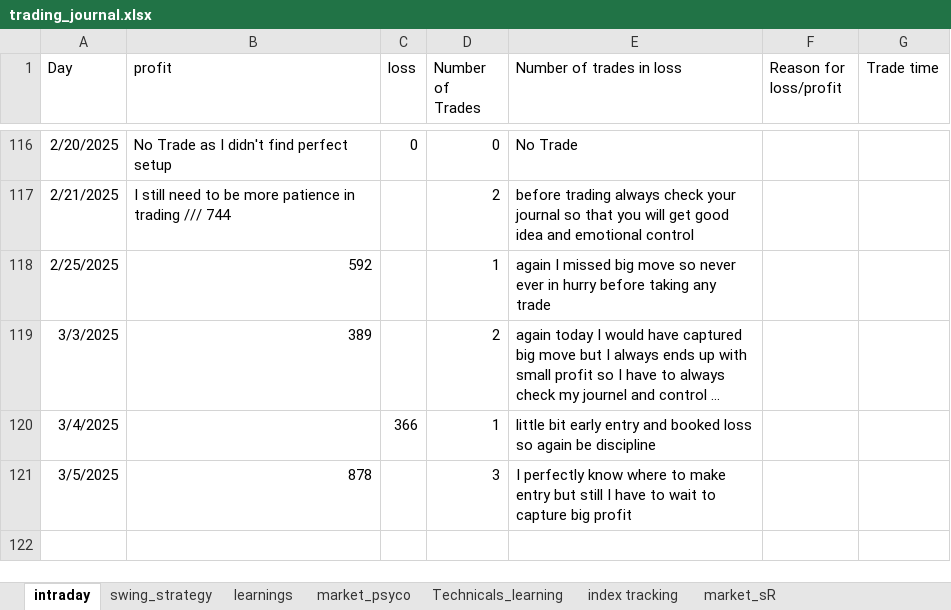
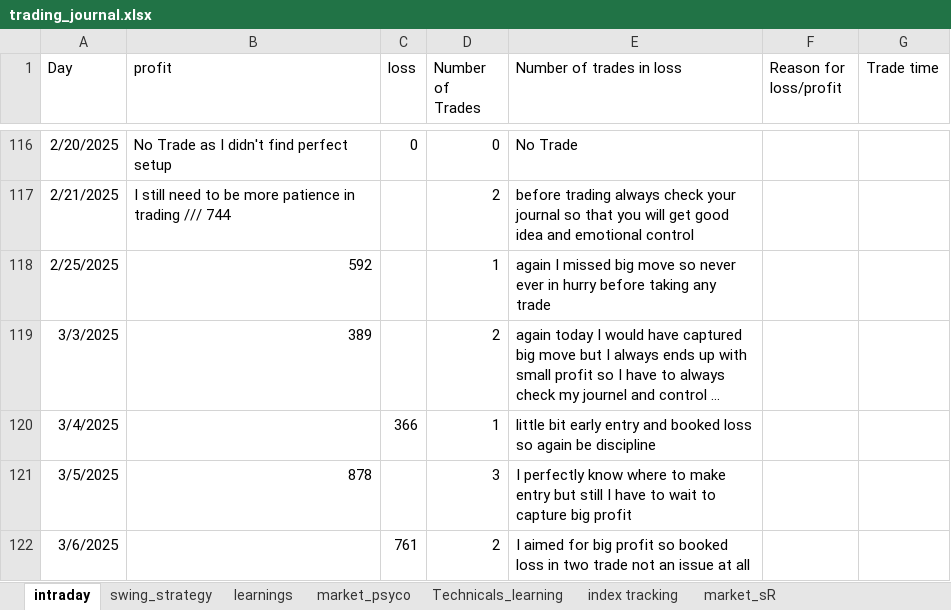
Before and after one commit to bikennepal/journel, an Excel workbook: trading_journal.xlsx, sheet intraday, drawn as a sheet; only a part is shown, gaps mark what is left out; long unchanged cells end in …; values as stored, in another font and other column widths than the file's, no borders; the diff names each change by its address in the sheet, - before the commit and + after, or states it on an @@ line.

Commit message:
Add files via upload

```diff
--- a/trading_journal.xlsx (sheet intraday)
+++ b/trading_journal.xlsx (sheet intraday)
+row 122: 3/6/2025 |  | 761 | 2 | I aimed for big profit so booked loss in two trade not an issue at all
```
